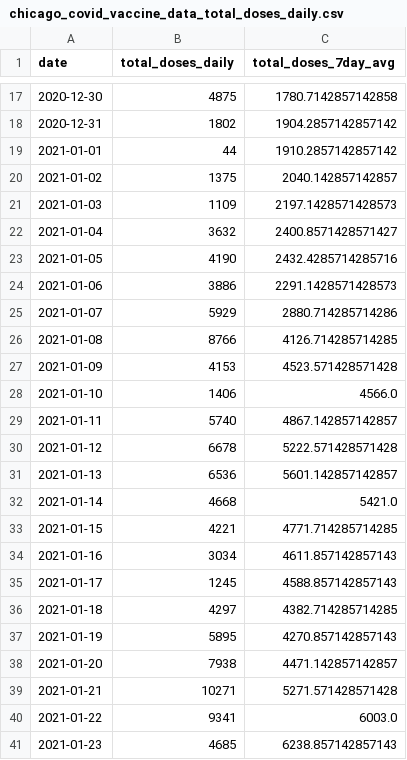
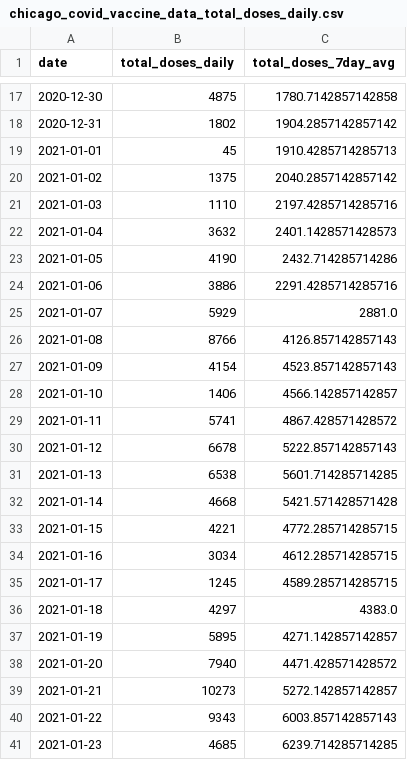
Before and after one commit to cbschicago/IL-COVID-19-vaccine-data, a CSV file: output/chicago_covid_vaccine_data_total_doses_daily.csv, drawn as a sheet; only a part is shown, gaps mark what is left out; the diff covers the shown part only.

```diff
--- a/output/chicago_covid_vaccine_data_total_doses_daily.csv
+++ b/output/chicago_covid_vaccine_data_total_doses_daily.csv
@@ -18,24 +18,24 @@ date,total_doses_daily,total_doses_7day_avg
 2020-12-31,1802,1904.2857142857142
-2021-01-01,44,1910.2857142857142
-2021-01-02,1375,2040.142857142857
-2021-01-03,1109,2197.1428571428573
-2021-01-04,3632,2400.8571428571427
-2021-01-05,4190,2432.4285714285716
-2021-01-06,3886,2291.1428571428573
-2021-01-07,5929,2880.714285714286
-2021-01-08,8766,4126.714285714285
-2021-01-09,4153,4523.571428571428
-2021-01-10,1406,4566.0
-2021-01-11,5740,4867.142857142857
-2021-01-12,6678,5222.571428571428
-2021-01-13,6536,5601.142857142857
-2021-01-14,4668,5421.0
-2021-01-15,4221,4771.714285714285
-2021-01-16,3034,4611.857142857143
-2021-01-17,1245,4588.857142857143
-2021-01-18,4297,4382.714285714285
-2021-01-19,5895,4270.857142857143
-2021-01-20,7938,4471.142857142857
-2021-01-21,10271,5271.571428571428
-2021-01-22,9341,6003.0
-2021-01-23,4685,6238.857142857143
+2021-01-01,45,1910.4285714285713
+2021-01-02,1375,2040.2857142857142
+2021-01-03,1110,2197.4285714285716
+2021-01-04,3632,2401.1428571428573
+2021-01-05,4190,2432.714285714286
+2021-01-06,3886,2291.4285714285716
+2021-01-07,5929,2881.0
+2021-01-08,8766,4126.857142857143
+2021-01-09,4154,4523.857142857143
+2021-01-10,1406,4566.142857142857
+2021-01-11,5741,4867.428571428572
+2021-01-12,6678,5222.857142857143
+2021-01-13,6538,5601.714285714285
+2021-01-14,4668,5421.571428571428
+2021-01-15,4221,4772.285714285715
+2021-01-16,3034,4612.285714285715
+2021-01-17,1245,4589.285714285715
+2021-01-18,4297,4383.0
+2021-01-19,5895,4271.142857142857
+2021-01-20,7940,4471.428571428572
+2021-01-21,10273,5272.142857142857
+2021-01-22,9343,6003.857142857143
+2021-01-23,4685,6239.714285714285
```
Also changed, not shown: 1 added row and 106 edited cells elsewhere in this file, output/chicago_covid_vaccine_data_total_doses_zip_code_current.csv, output/idph_vaccine_administration_data_current_by_county.csv, 10 other files.
